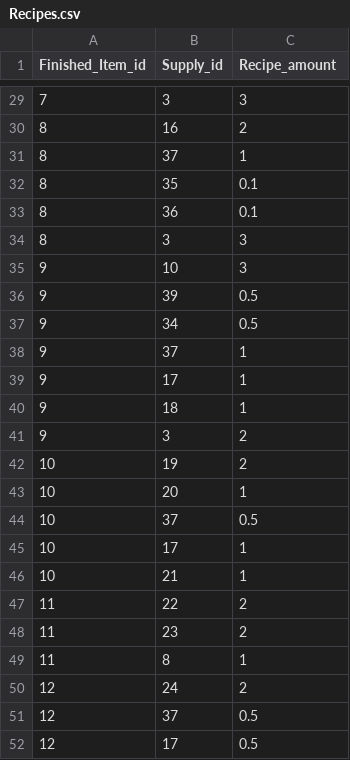
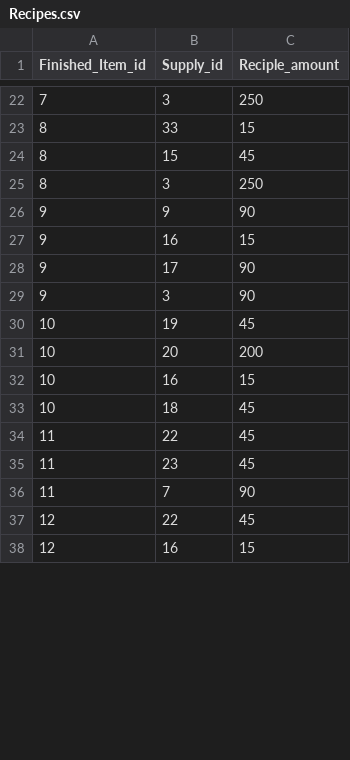
Before and after one commit to derekcaramella/Sandy_BartenderDashboard, a CSV file: BatchData/Recipes.csv, drawn as a sheet; only a part is shown, gaps mark what is left out; the diff covers the shown part only.

```diff
--- a/BatchData/Recipes.csv
+++ b/BatchData/Recipes.csv
@@ -1 +1 @@
-Finished_Item_id,Supply_id,Recipe_amount
+Finished_Item_id,Supply_id,Reciple_amount
@@ -29,24 +22,17 @@ Finished_Item_id,Supply_id,Recipe_amount
-7,3,3
-8,16,2
-8,37,1
-8,35,0.1
-8,36,0.1
-8,3,3
-9,10,3
-9,39,0.5
-9,34,0.5
-9,37,1
-9,17,1
-9,18,1
-9,3,2
-10,19,2
-10,20,1
-10,37,0.5
-10,17,1
-10,21,1
-11,22,2
-11,23,2
-11,8,1
-12,24,2
-12,37,0.5
-12,17,0.5
+7,3,250
+8,33,15
+8,15,45
+8,3,250
+9,9,90
+9,16,15
+9,17,90
+9,3,90
+10,19,45
+10,20,200
+10,16,15
+10,18,45
+11,22,45
+11,23,45
+11,7,90
+12,22,45
+12,16,15
```
Also changed, not shown: 2 added rows, 13 removed rows and 36 edited cells elsewhere in this file, BatchData/ItemSupplies.csv, 1 other file.
